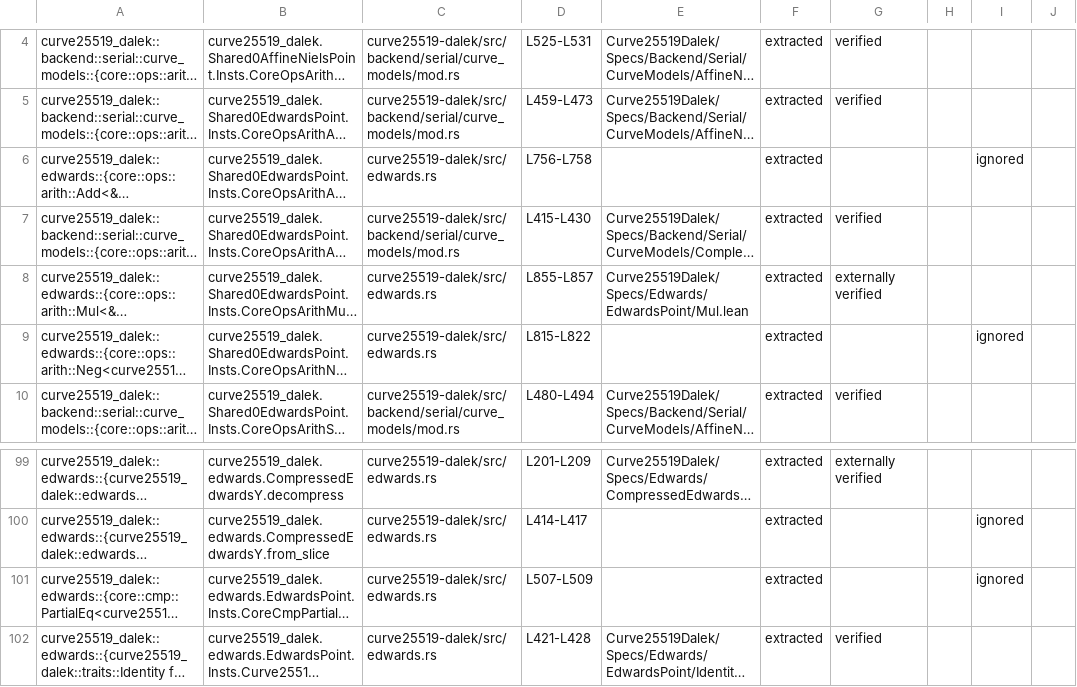
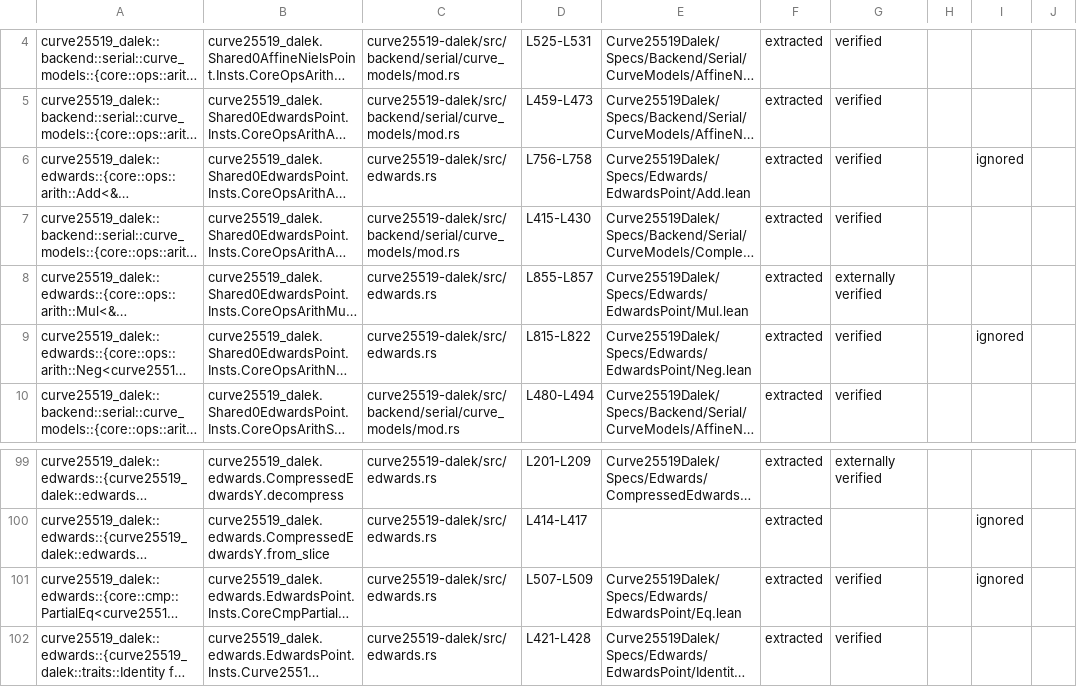
Before and after one commit to Beneficial-AI-Foundation/curve25519-dalek-lean-verify, a CSV file: status.csv, drawn as a sheet; only a part is shown, gaps mark what is left out; long unchanged cells end in …; the diff names each change by its address in the sheet, - before the commit and + after, or states it on an @@ line.

```diff
--- a/status.csv
+++ b/status.csv
-E6: (empty)
+E6: Curve25519Dalek/Specs/Edwards/EdwardsPoint/Add.lean
-G6: (empty)
+G6: verified
-E9: (empty)
+E9: Curve25519Dalek/Specs/Edwards/EdwardsPoint/Neg.lean
-G9: (empty)
+G9: verified
-E101: (empty)
+E101: Curve25519Dalek/Specs/Edwards/EdwardsPoint/Eq.lean
-G101: (empty)
+G101: verified
```
Also changed, not shown: 11 other files.
